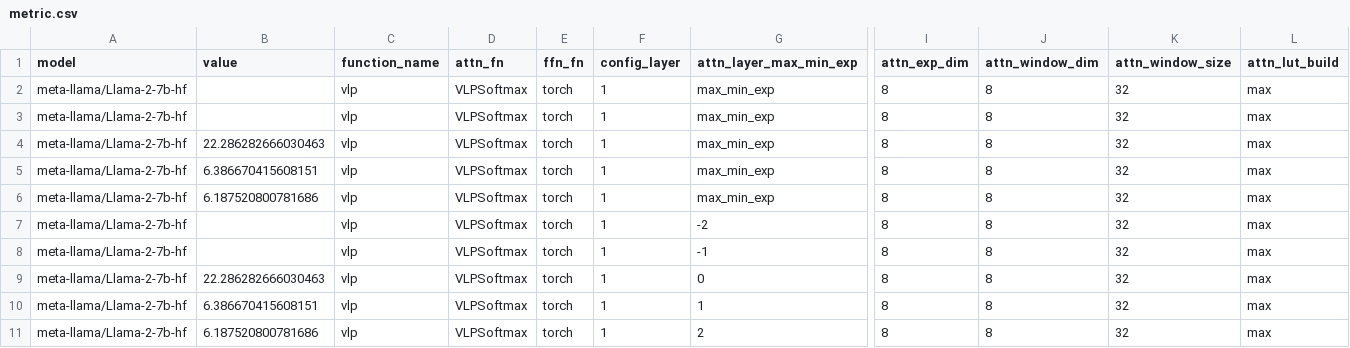
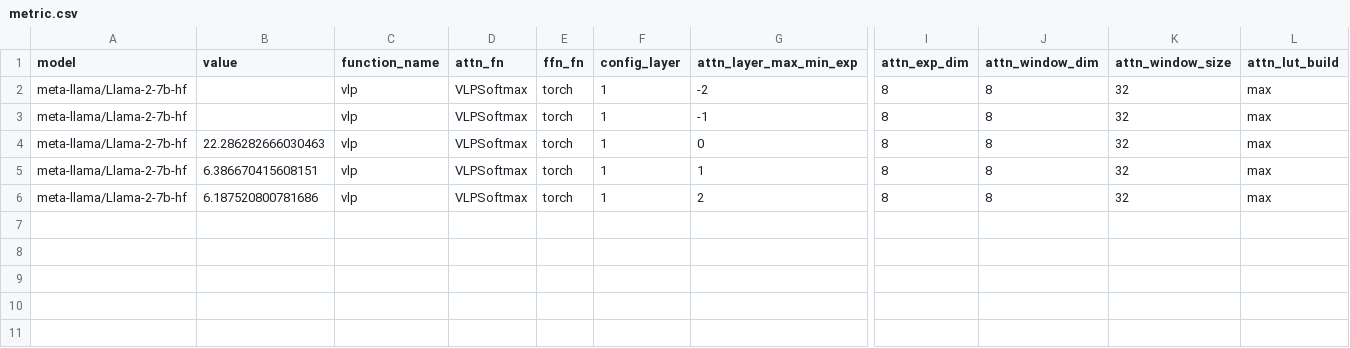
Before and after one commit to UnaryLab/mugi_profiling, a CSV file: output/csv/meta-llama/Llama-2-7b-hf/vlp_softmax_layers/metric.csv, drawn as a sheet; only a part is shown, gaps mark what is left out; rows hold the shown columns only; the diff names each change by its address in the sheet, - before the commit and + after, or states it on an @@ line.

```diff
--- a/output/csv/meta-llama/Llama-2-7b-hf/vlp_softmax_layers/metric.csv
+++ b/output/csv/meta-llama/Llama-2-7b-hf/vlp_softmax_layers/metric.csv
-row 2: meta-llama/Llama-2-7b-hf |  | vlp | VLPSoftmax | torch | 1 | max_min_exp | 8 | 8 | 32 | max
-row 3: meta-llama/Llama-2-7b-hf |  | vlp | VLPSoftmax | torch | 1 | max_min_exp | 8 | 8 | 32 | max
-row 4: meta-llama/Llama-2-7b-hf | 22.286282666030463 | vlp | VLPSoftmax | torch | 1 | max_min_exp | 8 | 8 | 32 | max
-row 5: meta-llama/Llama-2-7b-hf | 6.386670415608151 | vlp | VLPSoftmax | torch | 1 | max_min_exp | 8 | 8 | 32 | max
-row 6: meta-llama/Llama-2-7b-hf | 6.187520800781686 | vlp | VLPSoftmax | torch | 1 | max_min_exp | 8 | 8 | 32 | max
```
Also changed, not shown: 1 other file.
